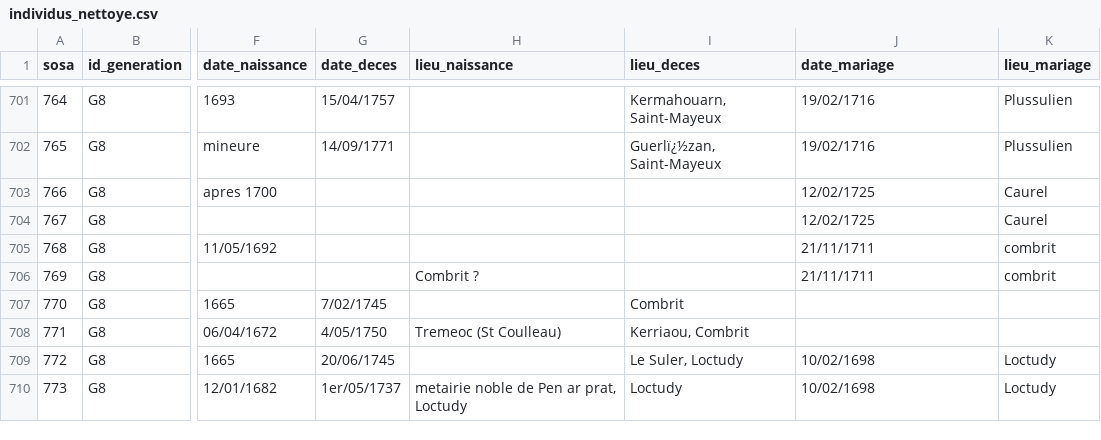
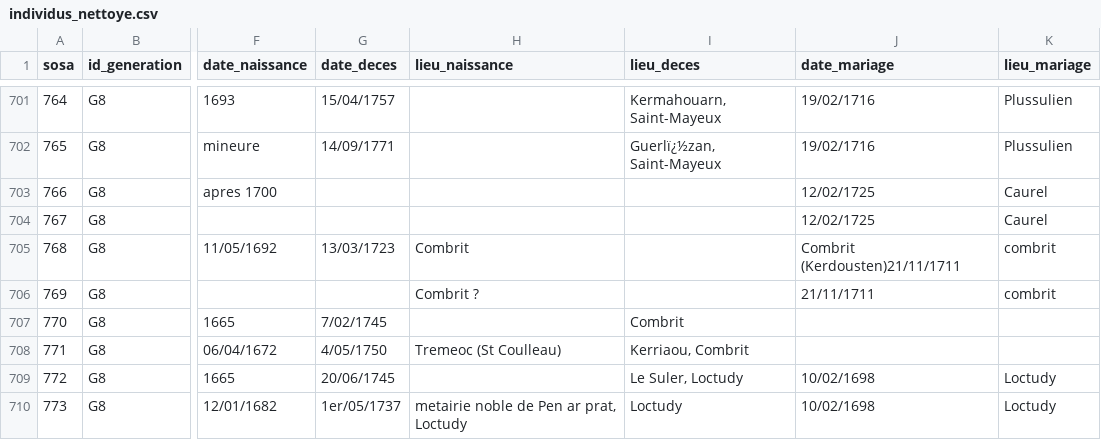
Before and after one commit to katseblodo/Aieux_mes_racines, a CSV file: individus_nettoye.csv, drawn as a sheet; only a part is shown, gaps mark what is left out; the diff names each change by its address in the sheet, - before the commit and + after, or states it on an @@ line.

Commit message:
Update individus_nettoye.csv

```diff
--- a/individus_nettoye.csv
+++ b/individus_nettoye.csv
-G705 (date_deces): (empty)
+G705 (date_deces): 13/03/1723
-H705 (lieu_naissance): (empty)
+H705 (lieu_naissance): Combrit
-J705 (date_mariage): 21/11/1711
+J705 (date_mariage): Combrit (Kerdousten)21/11/1711
```
